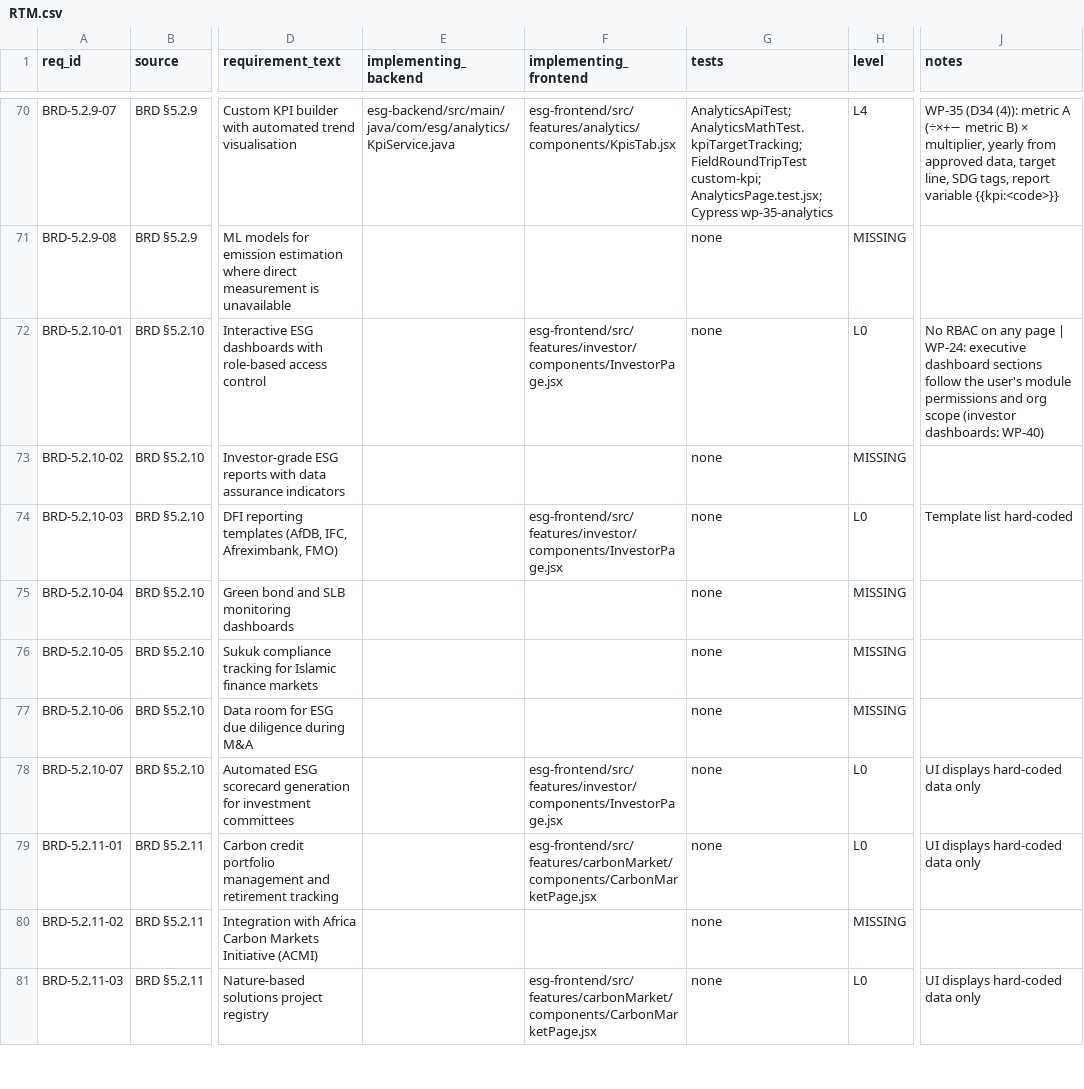
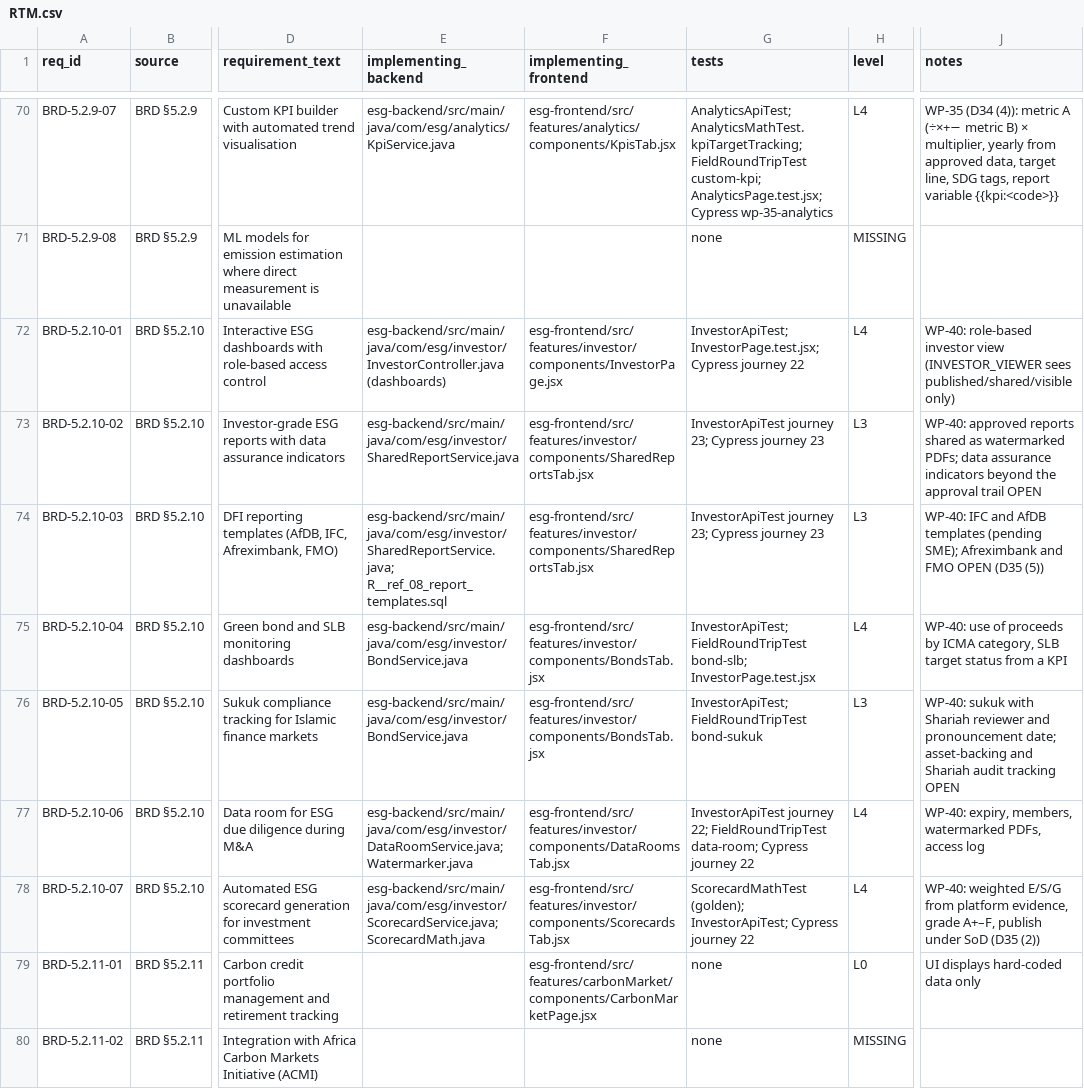
Before and after one commit to Mohalidesigns/atheris-ESG, a CSV file: docs/esg-completion/RTM.csv, drawn as a sheet; only a part is shown, gaps mark what is left out; the shorter side is filled out with more unchanged rows; the diff covers the shown part only; the diff names each change by its address in the sheet, - before the commit and + after, or states it on an @@ line.

```diff
--- a/docs/esg-completion/RTM.csv
+++ b/docs/esg-completion/RTM.csv
-E72 (implementing_backend): (empty)
+E72 (implementing_backend): esg-backend/src/main/java/com/esg/investor/InvestorController.java (dashboards)
-G72 (tests): none
+G72 (tests): InvestorApiTest; InvestorPage.test.jsx; Cypress journey 22
-H72 (level): L0
+H72 (level): L4
-J72 (notes): No RBAC on any page | WP-24: executive dashboard sections follow the user's module permissions and org scope (investor dashboards: WP-40)
+J72 (notes): WP-40: role-based investor view (INVESTOR_VIEWER sees published/shared/visible only)
-E73 (implementing_backend): (empty)
+E73 (implementing_backend): esg-backend/src/main/java/com/esg/investor/SharedReportService.java
-F73 (implementing_frontend): (empty)
+F73 (implementing_frontend): esg-frontend/src/features/investor/components/SharedReportsTab.jsx
-G73:G74 (tests): none
+G73:G74 (tests): InvestorApiTest journey 23; Cypress journey 23
-H73 (level): MISSING
+H73 (level): L3
-J73 (notes): (empty)
+J73 (notes): WP-40: approved reports shared as watermarked PDFs; data assurance indicators beyond the approval trail OPEN
-E74 (implementing_backend): (empty)
+E74 (implementing_backend): esg-backend/src/main/java/com/esg/investor/SharedReportService.java; R__ref_08_report_templates.sql
-F74 (implementing_frontend): esg-frontend/src/features/investor/components/InvestorPage.jsx
+F74 (implementing_frontend): esg-frontend/src/features/investor/components/SharedReportsTab.jsx
-H74 (level): L0
+H74 (level): L3
-J74 (notes): Template list hard-coded
+J74 (notes): WP-40: IFC and AfDB templates (pending SME); Afreximbank and FMO OPEN (D35 (5))
-E75:E76 (implementing_backend): (empty)
+E75:E76 (implementing_backend): esg-backend/src/main/java/com/esg/investor/BondService.java
-F75:F76 (implementing_frontend): (empty)
+F75:F76 (implementing_frontend): esg-frontend/src/features/investor/components/BondsTab.jsx
-G75 (tests): none
+G75 (tests): InvestorApiTest; FieldRoundTripTest bond-slb; InvestorPage.test.jsx
-H75 (level): MISSING
+H75 (level): L4
-J75 (notes): (empty)
+J75 (notes): WP-40: use of proceeds by ICMA category, SLB target status from a KPI
-G76 (tests): none
+G76 (tests): InvestorApiTest; FieldRoundTripTest bond-sukuk
-H76 (level): MISSING
+H76 (level): L3
-J76 (notes): (empty)
+J76 (notes): WP-40: sukuk with Shariah reviewer and pronouncement date; asset-backing and Shariah audit tracking OPEN
-E77 (implementing_backend): (empty)
+E77 (implementing_backend): esg-backend/src/main/java/com/esg/investor/DataRoomService.java; Watermarker.java
-F77 (implementing_frontend): (empty)
+F77 (implementing_frontend): esg-frontend/src/features/investor/components/DataRoomsTab.jsx
-G77 (tests): none
+G77 (tests): InvestorApiTest journey 22; FieldRoundTripTest data-room; Cypress journey 22
-H77 (level): MISSING
+H77 (level): L4
-J77 (notes): (empty)
+J77 (notes): WP-40: expiry, members, watermarked PDFs, access log
-E78 (implementing_backend): (empty)
+E78 (implementing_backend): esg-backend/src/main/java/com/esg/investor/ScorecardService.java; ScorecardMath.java
-F78 (implementing_frontend): esg-frontend/src/features/investor/components/InvestorPage.jsx
+F78 (implementing_frontend): esg-frontend/src/features/investor/components/ScorecardsTab.jsx
-G78 (tests): none
+G78 (tests): ScorecardMathTest (golden); InvestorApiTest; Cypress journey 22
-H78 (level): L0
+H78 (level): L4
-J78 (notes): UI displays hard-coded data only
+J78 (notes): WP-40: weighted E/S/G from platform evidence, grade A+–F, publish under SoD (D35 (2))
```
Also changed, not shown: 40 edited cells elsewhere in this file, docs/esg-completion/FEATURE_REALITY_MATRIX.csv, 51 other files.
